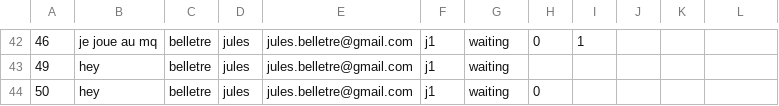
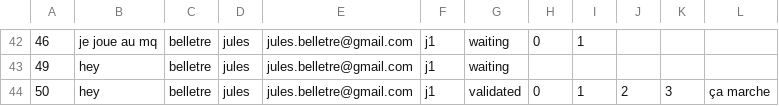
Before and after one commit to Valysa/Proyecto, a CSV file: BDD2/reference.csv, drawn as a sheet; only a part is shown, gaps mark what is left out.

```diff
--- a/BDD2/reference.csv
+++ b/BDD2/reference.csv
@@ -43,2 +43,2 @@
 49,hey,belletre,jules,jules.belletre@gmail.com,j1,waiting
-50,hey,belletre,jules,jules.belletre@gmail.com,j1,waiting,0
+50,hey,belletre,jules,jules.belletre@gmail.com,j1,validated,0,1,2,3,ça marche
```
Also changed, not shown: 1 other file.
